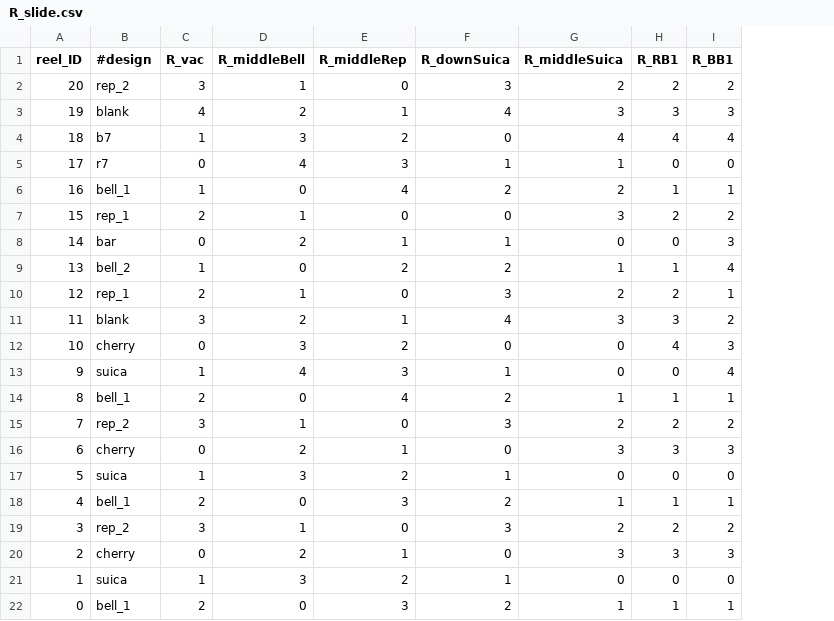
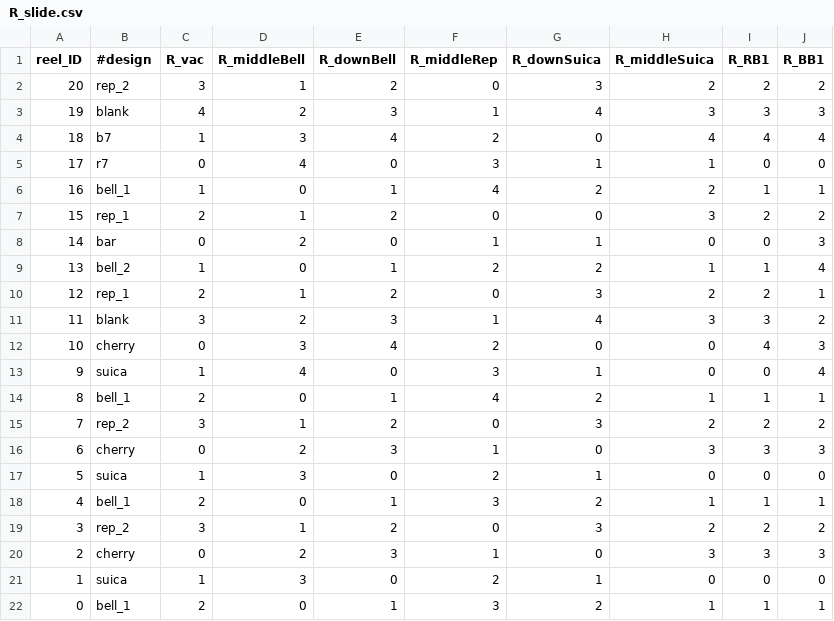
Before and after one commit to notpaint/pachislot, a CSV file: build_db/csv/R_slide.csv, drawn as a sheet; the diff names each change by its address in the sheet, - before the commit and + after, or states it on an @@ line.

```diff
--- a/build_db/csv/R_slide.csv
+++ b/build_db/csv/R_slide.csv
+column E (R_downBell), rows 2-22: 2 | 3 | 4 | 0 | 1 | 2 | 0 | 1 | 2 | 3 | 4 | 0 | 1 | 2 | 3 | 0 | 1 | 2 | 3 | 0 | 1
```
Also changed, not shown: build_db/csv/control_map.csv, 10 other files.
